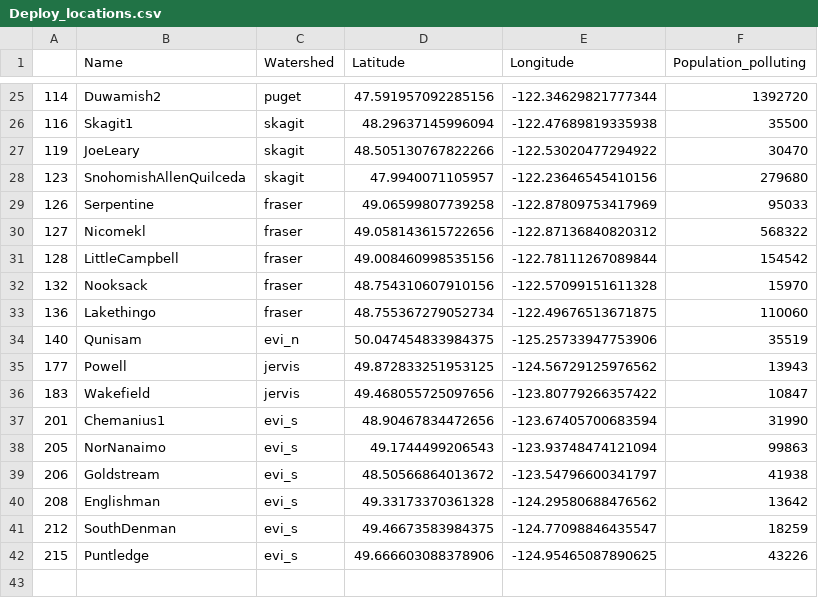
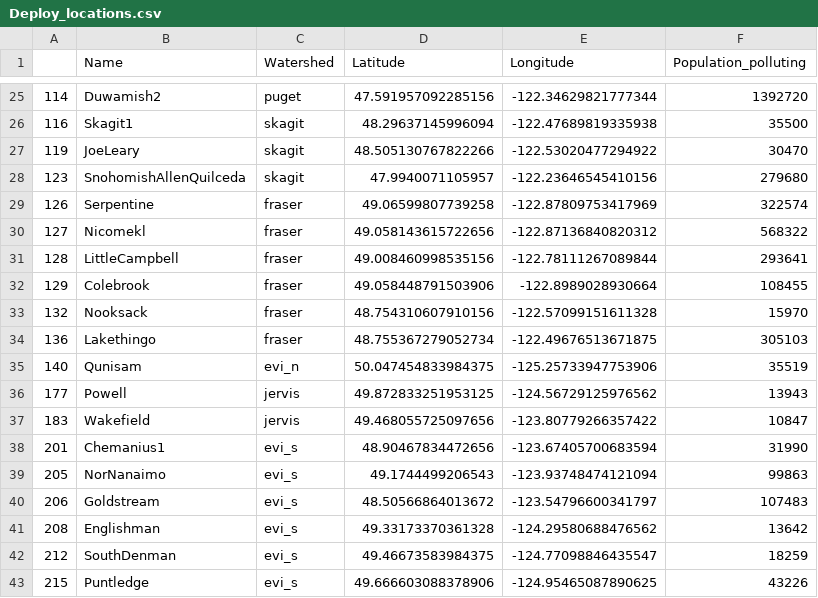
Before and after one commit to SalishSeaCast/analysis-jose, a CSV file: notebooks/Deploy_loc/Rivers-MP/Deploy_locations.csv, drawn as a sheet; only a part is shown, gaps mark what is left out.

```diff
--- a/notebooks/Deploy_loc/Rivers-MP/Deploy_locations.csv
+++ b/notebooks/Deploy_loc/Rivers-MP/Deploy_locations.csv
@@ -28,7 +28,8 @@
 123,SnohomishAllenQuilceda,skagit,47.9940071105957,-122.23646545410156,279680
-126,Serpentine,fraser,49.06599807739258,-122.87809753417969,95033
+126,Serpentine,fraser,49.06599807739258,-122.87809753417969,322574
 127,Nicomekl,fraser,49.058143615722656,-122.87136840820312,568322
-128,LittleCampbell,fraser,49.008460998535156,-122.78111267089844,154542
+128,LittleCampbell,fraser,49.008460998535156,-122.78111267089844,293641
+129,Colebrook,fraser,49.058448791503906,-122.8989028930664,108455
 132,Nooksack,fraser,48.754310607910156,-122.57099151611328,15970
-136,Lakethingo,fraser,48.755367279052734,-122.49676513671875,110060
+136,Lakethingo,fraser,48.755367279052734,-122.49676513671875,305103
 140,Qunisam,evi_n,50.047454833984375,-125.25733947753906,35519
@@ -38,3 +39,3 @@
 205,NorNanaimo,evi_s,49.1744499206543,-123.93748474121094,99863
-206,Goldstream,evi_s,48.50566864013672,-123.54796600341797,41938
+206,Goldstream,evi_s,48.50566864013672,-123.54796600341797,107483
 208,Englishman,evi_s,49.33173370361328,-124.29580688476562,13642
```
Also changed, not shown: 1 other file.
